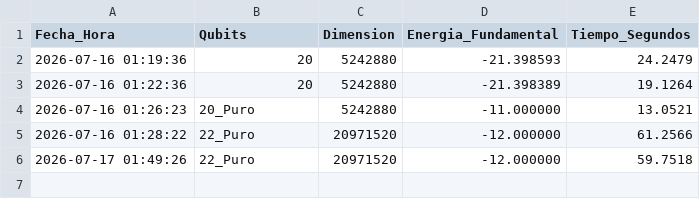
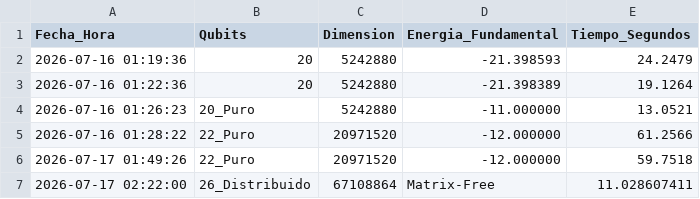
Before and after one commit to sjhallo07/quantum_api_mermin_perez, a CSV file: historial_cuantico.csv, drawn as a sheet.

Commit message:
👑 Récord: Simulación exitosa de 26 Qubits Matrix-Free (67.1M dimensiones) en 11.02s

```diff
--- a/historial_cuantico.csv
+++ b/historial_cuantico.csv
@@ -6 +6,2 @@ Fecha_Hora,Qubits,Dimension,Energia_Fundamental,Tiempo_Segundos
 2026-07-17 01:49:26,22_Puro,20971520,-12.000000,59.7518
+2026-07-17 02:22:00, 26_Distribuido, 67108864, Matrix-Free, 11.028607411
```
Also changed, not shown: 2 other files.
